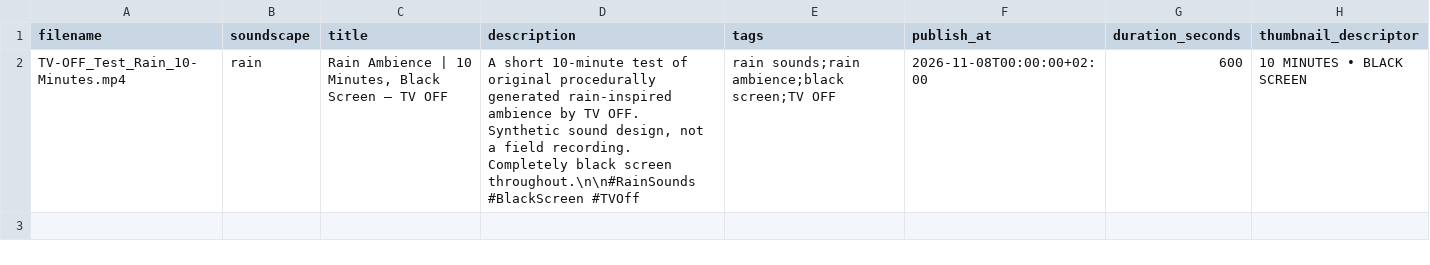
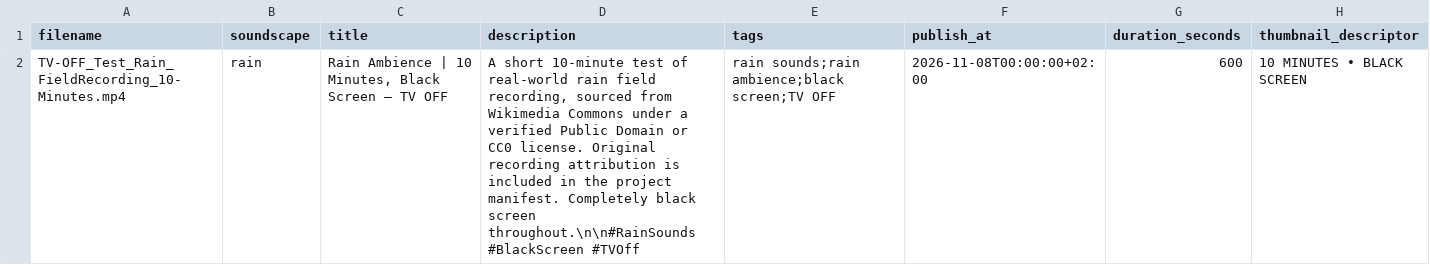
Before and after one commit to Rsychs/TV-OFF-AutoPublisher, a CSV file: test_schedule.csv, drawn as a sheet.

Commit message:
Switch Rain test to real field recording

```diff
--- a/test_schedule.csv
+++ b/test_schedule.csv
@@ -1,2 +1,2 @@
 filename,soundscape,title,description,tags,publish_at,duration_seconds,thumbnail_descriptor
-TV-OFF_Test_Rain_10-Minutes.mp4,rain,"Rain Ambience | 10 Minutes, Black Screen — TV OFF","A short 10-minute test of original procedurally generated rain-inspired ambience by TV OFF. Synthetic sound design, not a field recording. Completely black screen throughout.\n\n#RainSounds #BlackScreen #TVOff",rain sounds;rain ambience;black screen;TV OFF,2026-11-08T00:00:00+02:00,600,10 MINUTES • BLACK SCREEN
+TV-OFF_Test_Rain_FieldRecording_10-Minutes.mp4,rain,"Rain Ambience | 10 Minutes, Black Screen — TV OFF","A short 10-minute test of real-world rain field recording, sourced from Wikimedia Commons under a verified Public Domain or CC0 license. Original recording attribution is included in the project manifest. Completely black screen throughout.\n\n#RainSounds #BlackScreen #TVOff",rain sounds;rain ambience;black screen;TV OFF,2026-11-08T00:00:00+02:00,600,10 MINUTES • BLACK SCREEN
```
